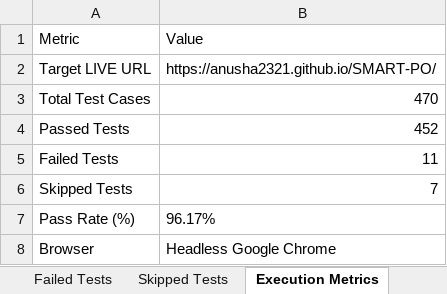
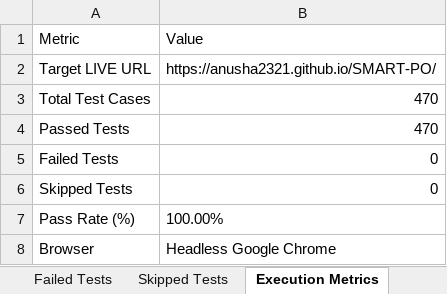
Before and after one commit to Anusha2321/SMART-PO, an Excel workbook: Testing/Enterprise-Selenium/Test Results/Excel/Automation_Test_Report.xlsx, sheet Execution Metrics, drawn as a sheet; values as stored, in another font and other column widths than the file's, no borders; the diff names each change by its address in the sheet, - before the commit and + after, or states it on an @@ line.

```diff
--- a/Testing/Enterprise-Selenium/Test Results/Excel/Automation_Test_Report.xlsx (sheet Execution Metrics)
+++ b/Testing/Enterprise-Selenium/Test Results/Excel/Automation_Test_Report.xlsx (sheet Execution Metrics)
-B4: 452
+B4: 470
-B5: 11
+B5: 0
-B6: 7
+B6: 0
-B7: 96.17%
+B7: 100.00%
```
Also changed, not shown: sheet Passed Tests, sheet Executed Test Cases, sheet Failed Tests, sheet Skipped Tests, Testing/Enterprise-Selenium/Test Results/Excel/Passed_Test_Cases.xlsx, Testing/Mobile-Appium/Test Results/Excel/Automation_Test_Report.xlsx, 15 other files.
